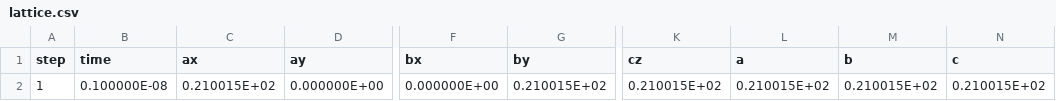
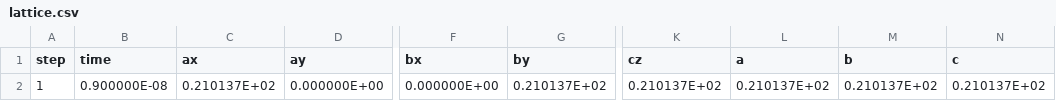
Before and after one commit to flavianowilliams/HICOLM3, a CSV file: examples/H2O/md/lattice.csv, drawn as a sheet; only a part is shown, gaps mark what is left out; the diff names each change by its address in the sheet, - before the commit and + after, or states it on an @@ line.

```diff
--- a/examples/H2O/md/lattice.csv
+++ b/examples/H2O/md/lattice.csv
-B2 (time): 0.100000E-08
+B2 (time): 0.900000E-08
-C2 (ax): 0.210015E+02
+C2 (ax): 0.210137E+02
-G2 (by): 0.210015E+02
+G2 (by): 0.210137E+02
-K2 (cz): 0.210015E+02
+K2 (cz): 0.210137E+02
-L2 (a): 0.210015E+02
+L2 (a): 0.210137E+02
-M2 (b): 0.210015E+02
+M2 (b): 0.210137E+02
-N2 (c): 0.210015E+02
+N2 (c): 0.210137E+02
```
Also changed, not shown: examples/H2O/md/atoms.csv, examples/H2O/md/thermodynamics.csv, 4 other files.
